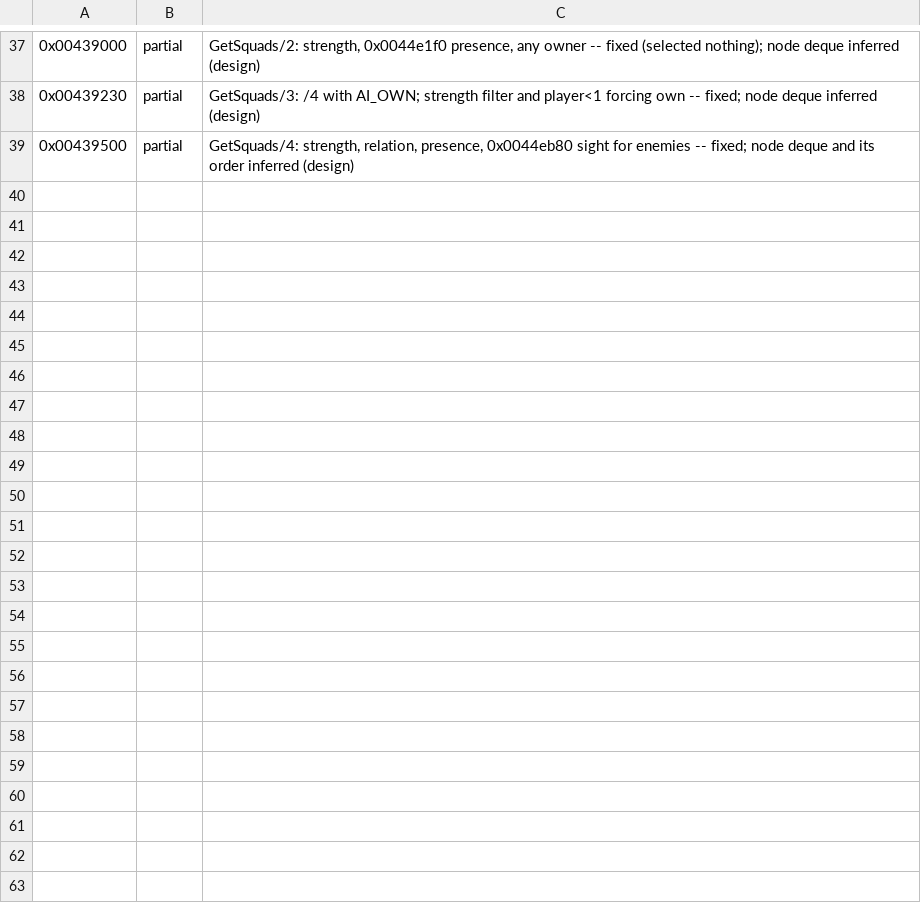
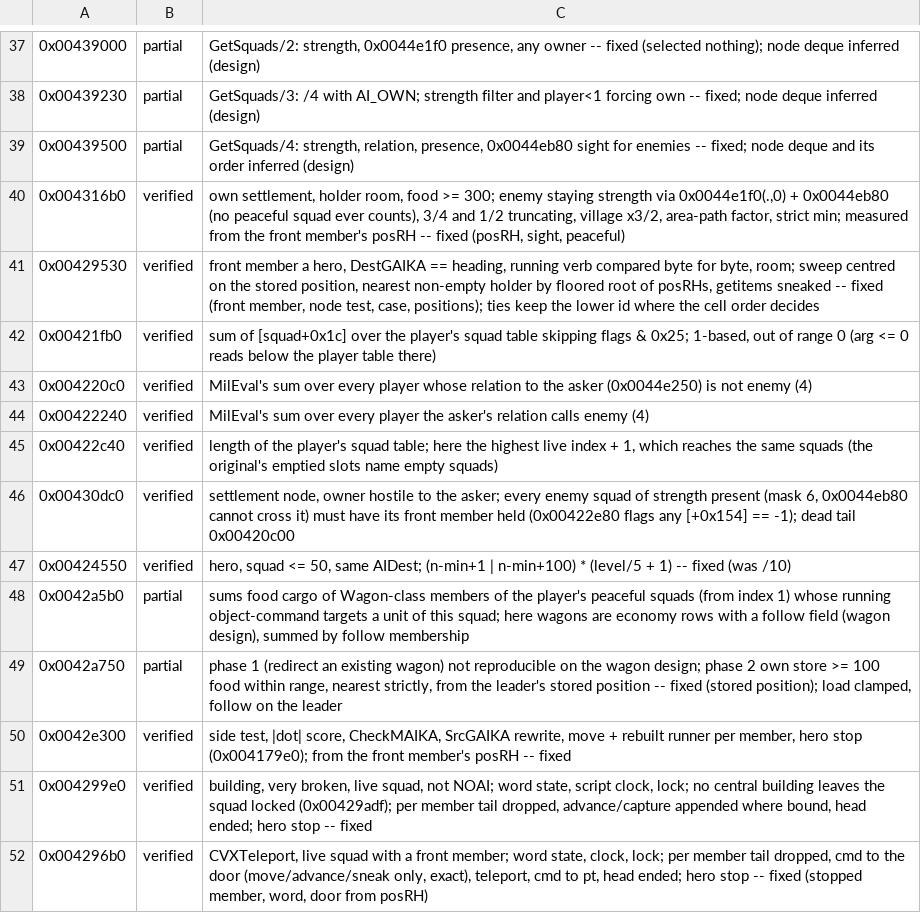
Before and after one commit to alesdi/imperivm-reforged, a TSV file: docs/audit/status/hero-squad.tsv, drawn as a sheet; only a part is shown, gaps mark what is left out.

```diff
--- a/docs/audit/status/hero-squad.tsv
+++ b/docs/audit/status/hero-squad.tsv
@@ -39 +39,14 @@
 0x00439500	partial	GetSquads/4: strength, relation, presence, 0x0044eb80 sight for enemies -- fixed; node deque and its order inferred (design)
+0x004316b0	verified	own settlement, holder room, food >= 300; enemy staying strength via 0x0044e1f0(.,0) + 0x0044eb80 (no peaceful squad ever counts), 3/4 and 1/2 truncating, village x3/2, area-path factor, strict min; measured from the front member's posRH -- fixed (posRH, sight, peaceful)
+0x00429530	verified	front member a hero, DestGAIKA == heading, running verb compared byte for byte, room; sweep centred on the stored position, nearest non-empty holder by floored root of posRHs, getitems sneaked -- fixed (front member, node test, case, positions); ties keep the lower id where the cell order decides
+0x00421fb0	verified	sum of [squad+0x1c] over the player's squad table skipping flags & 0x25; 1-based, out of range 0 (arg <= 0 reads below the player table there)
+0x004220c0	verified	MilEval's sum over every player whose relation to the asker (0x0044e250) is not enemy (4)
+0x00422240	verified	MilEval's sum over every player the asker's relation calls enemy (4)
+0x00422c40	verified	length of the player's squad table; here the highest live index + 1, which reaches the same squads (the original's emptied slots name empty squads)
+0x00430dc0	verified	settlement node, owner hostile to the asker; every enemy squad of strength present (mask 6, 0x0044eb80 cannot cross it) must have its front member held (0x00422e80 flags any [+0x154] == -1); dead tail 0x00420c00
+0x00424550	verified	hero, squad <= 50, same AIDest; (n-min+1 | n-min+100) * (level/5 + 1) -- fixed (was /10)
+0x0042a5b0	partial	sums food cargo of Wagon-class members of the player's peaceful squads (from index 1) whose running object-command targets a unit of this squad; here wagons are economy rows with a follow field (wagon design), summed by follow membership
+0x0042a750	partial	phase 1 (redirect an existing wagon) not reproducible on the wagon design; phase 2 own store >= 100 food within range, nearest strictly, from the leader's stored position -- fixed (stored position); load clamped, follow on the leader
+0x0042e300	verified	side test, |dot| score, CheckMAIKA, SrcGAIKA rewrite, move + rebuilt runner per member, hero stop (0x004179e0); from the front member's posRH -- fixed
+0x004299e0	verified	building, very broken, live squad, not NOAI; word state, script clock, lock; no central building leaves the squad locked (0x00429adf); per member tail dropped, advance/capture appended where bound, head ended; hero stop -- fixed
+0x004296b0	verified	CVXTeleport, live squad with a front member; word state, clock, lock; per member tail dropped, cmd to the door (move/advance/sneak only, exact), teleport, cmd to pt, head ended; hero stop -- fixed (stopped member, word, door from posRH)
```
